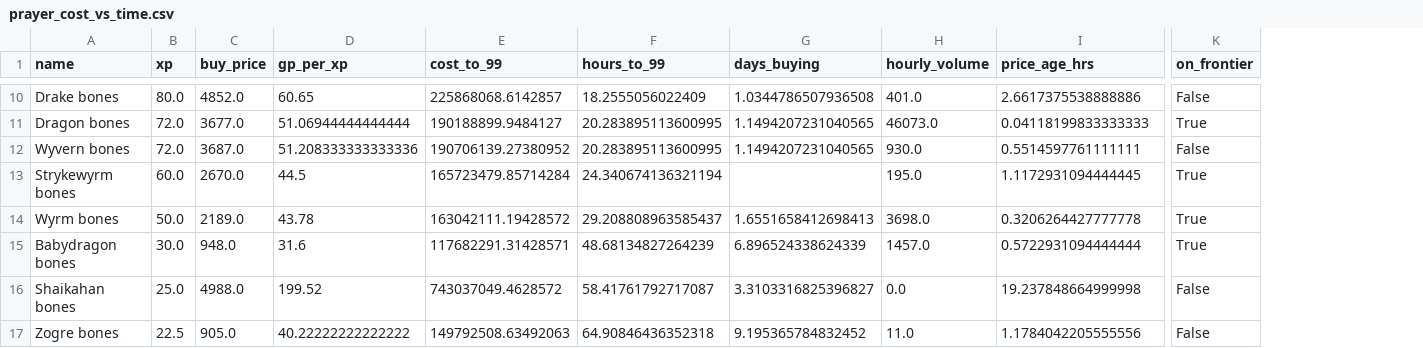
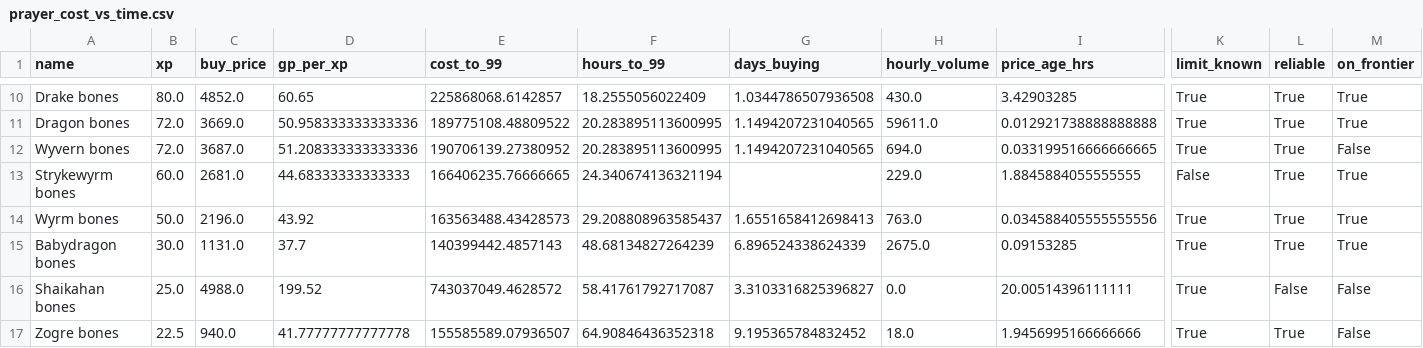
Before and after one commit to htpeyto2/Analytics-Video-Games, a CSV file: OSR/data/prayer_cost_vs_time.csv, drawn as a sheet; only a part is shown, gaps mark what is left out; addresses are those after the commit; the diff covers the shown part only; the diff names each change by its address in the sheet, - before the commit and + after, or states it on an @@ line.

```diff
--- a/OSR/data/prayer_cost_vs_time.csv
+++ b/OSR/data/prayer_cost_vs_time.csv
+column K (limit_known), rows 10-17: True | True | True | False | True | True | True | True
+column L (reliable), rows 10-17: True | True | True | True | True | True | False | True
-H10 (hourly_volume): 401.0
+H10 (hourly_volume): 430.0
-I10 (price_age_hrs): 2.6617375538888886
+I10 (price_age_hrs): 3.42903285
-M10 (on_frontier): False
+M10 (on_frontier): True
-C11 (buy_price): 3677.0
+C11 (buy_price): 3669.0
-D11 (gp_per_xp): 51.06944444444444
+D11 (gp_per_xp): 50.958333333333336
-E11 (cost_to_99): 190188899.9484127
+E11 (cost_to_99): 189775108.48809522
-H11 (hourly_volume): 46073.0
+H11 (hourly_volume): 59611.0
-I11 (price_age_hrs): 0.04118199833333333
+I11 (price_age_hrs): 0.012921738888888888
-H12 (hourly_volume): 930.0
+H12 (hourly_volume): 694.0
-I12 (price_age_hrs): 0.5514597761111111
+I12 (price_age_hrs): 0.033199516666666665
-C13 (buy_price): 2670.0
+C13 (buy_price): 2681.0
-D13 (gp_per_xp): 44.5
+D13 (gp_per_xp): 44.68333333333333
-E13 (cost_to_99): 165723479.85714284
+E13 (cost_to_99): 166406235.76666665
-H13 (hourly_volume): 195.0
+H13 (hourly_volume): 229.0
-I13 (price_age_hrs): 1.1172931094444445
+I13 (price_age_hrs): 1.8845884055555555
-C14 (buy_price): 2189.0
+C14 (buy_price): 2196.0
-D14 (gp_per_xp): 43.78
+D14 (gp_per_xp): 43.92
-E14 (cost_to_99): 163042111.19428572
+E14 (cost_to_99): 163563488.43428573
-H14 (hourly_volume): 3698.0
+H14 (hourly_volume): 763.0
-I14 (price_age_hrs): 0.3206264427777778
+I14 (price_age_hrs): 0.034588405555555556
-C15 (buy_price): 948.0
+C15 (buy_price): 1131.0
-D15 (gp_per_xp): 31.6
+D15 (gp_per_xp): 37.7
-E15 (cost_to_99): 117682291.31428571
+E15 (cost_to_99): 140399442.4857143
-H15 (hourly_volume): 1457.0
+H15 (hourly_volume): 2675.0
-I15 (price_age_hrs): 0.5722931094444444
+I15 (price_age_hrs): 0.09153285
-I16 (price_age_hrs): 19.237848664999998
+I16 (price_age_hrs): 20.00514396111111
-C17 (buy_price): 905.0
+C17 (buy_price): 940.0
-D17 (gp_per_xp): 40.22222222222222
+D17 (gp_per_xp): 41.77777777777778
-E17 (cost_to_99): 149792508.63492063
+E17 (cost_to_99): 155585589.07936507
-H17 (hourly_volume): 11.0
+H17 (hourly_volume): 18.0
-I17 (price_age_hrs): 1.1784042205555556
+I17 (price_age_hrs): 1.9456995166666666
```
Also changed, not shown: 54 edited cells elsewhere in this file, 1 other file.
